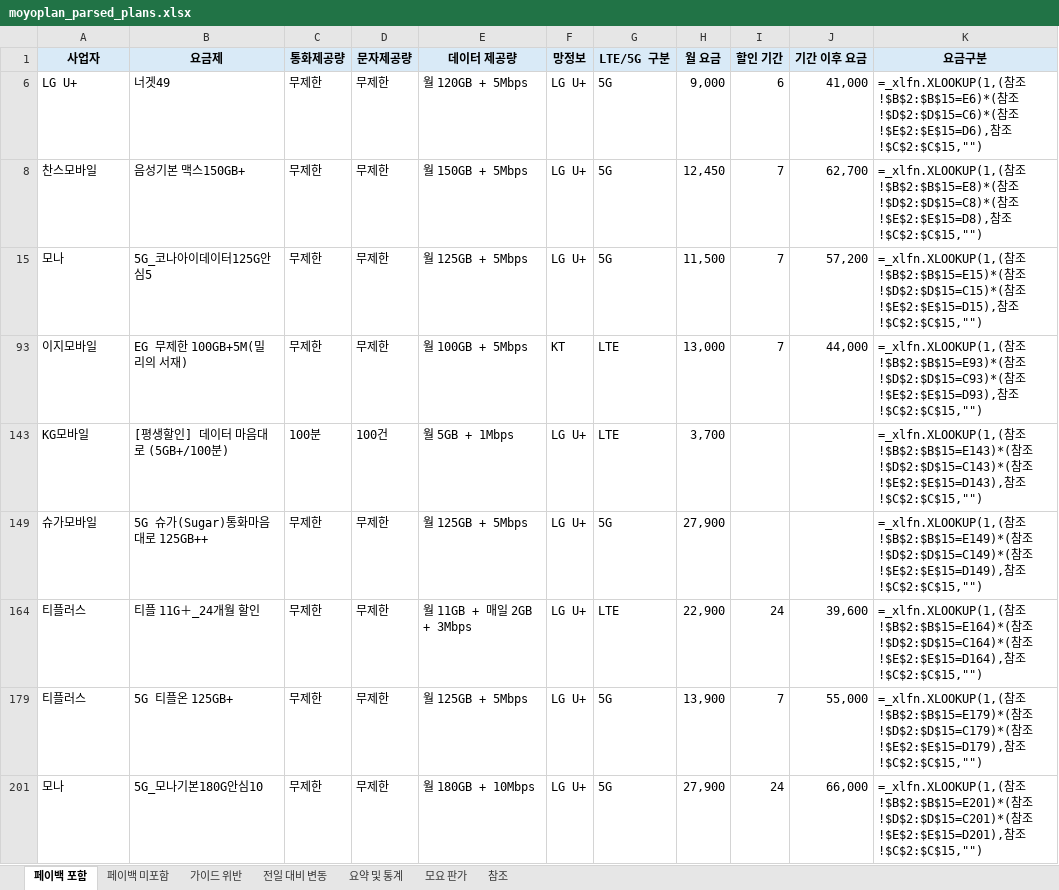
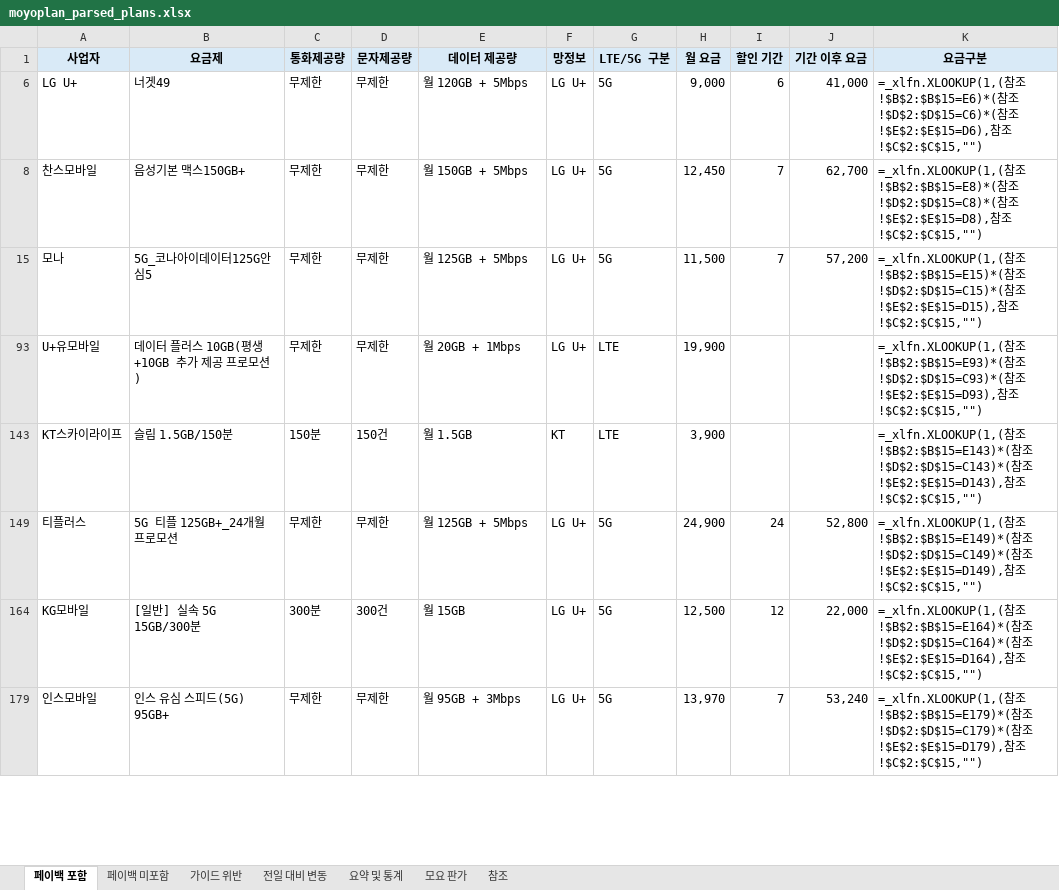
Before and after one commit to kjch444-sketchs/moyoplan-crawler, an Excel workbook: moyoplan_parsed_plans.xlsx, sheet 페이백 포함, drawn as a sheet; only a part is shown; values as stored, in another font and other column widths than the file's, no borders; formulas without a stored value are shown as written; removed rows and columns are numbered as before the commit, all else as after; the diff covers the shown part only; the diff names each change by its address in the sheet, - before the commit and + after, or states it on an @@ line.

```diff
--- a/moyoplan_parsed_plans.xlsx (sheet 페이백 포함)
+++ b/moyoplan_parsed_plans.xlsx (sheet 페이백 포함)
-row 93: 이지모바일 | EG 무제한 100GB+5M(밀리의 서재) | 무제한 | 무제한 | 월 100GB + 5Mbps | KT | LTE | 13,000 | 7 | 44,000 | =_xlfn.XLOOKUP(1,(참조!$B$2:$B$15=E93)*(참조!$D$2:$D$15=C93)*(참조!$E$2:$E$15=D93),참조!$C$2:$C$15,"")
-row 143: KG모바일 | [평생할인] 데이터 마음대로 (5GB+/100분) | 100분 | 100건 | 월 5GB + 1Mbps | LG U+ | LTE | 3,700 |  |  | =_xlfn.XLOOKUP(1,(참조!$B$2:$B$15=E143)*(참조!$D$2:$D$15=C143)*(참조!$E$2:$E$15=D143),참조!$C$2:$C$15,"")
-row 149: 슈가모바일 | 5G 슈가(Sugar)통화마음대로 125GB++ | 무제한 | 무제한 | 월 125GB + 5Mbps | LG U+ | 5G | 27,900 |  |  | =_xlfn.XLOOKUP(1,(참조!$B$2:$B$15=E149)*(참조!$D$2:$D$15=C149)*(참조!$E$2:$E$15=D149),참조!$C$2:$C$15,"")
+row 93: U+유모바일 | 데이터 플러스 10GB(평생 +10GB 추가 제공 프로모션) | 무제한 | 무제한 | 월 20GB + 1Mbps | LG U+ | LTE | 19,900 |  |  | =_xlfn.XLOOKUP(1,(참조!$B$2:$B$15=E93)*(참조!$D$2:$D$15=C93)*(참조!$E$2:$E$15=D93),참조!$C$2:$C$15,"")
+row 143: KT스카이라이프 | 슬림 1.5GB/150분 | 150분 | 150건 | 월 1.5GB | KT | LTE | 3,900 |  |  | =_xlfn.XLOOKUP(1,(참조!$B$2:$B$15=E143)*(참조!$D$2:$D$15=C143)*(참조!$E$2:$E$15=D143),참조!$C$2:$C$15,"")
-B149 (요금제): 티플 11G＋_24개월 할인
+B149 (요금제): 5G 티플 125GB+_24개월프로모션
-E149 (데이터 제공량): 월 11GB + 매일 2GB + 3Mbps
+E149 (데이터 제공량): 월 125GB + 5Mbps
-G149 (LTE/5G 구분): LTE
+G149 (LTE/5G 구분): 5G
-H149 (월 요금): 22,900
+H149 (월 요금): 24,900
-J149 (기간 이후 요금): 39,600
+J149 (기간 이후 요금): 52,800
-K149 (요금구분): …참조!$B$2:$B$15=E164)*(참조!$D$2:$D$15=C164)*(참조!$E$2:$E$15=D164),참조…
+K149 (요금구분): …참조!$B$2:$B$15=E149)*(참조!$D$2:$D$15=C149)*(참조!$E$2:$E$15=D149),참조…
+row 164: KG모바일 | [일반] 실속 5G 15GB/300분 | 300분 | 300건 | 월 15GB | LG U+ | 5G | 12,500 | 12 | 22,000 | =_xlfn.XLOOKUP(1,(참조!$B$2:$B$15=E164)*(참조!$D$2:$D$15=C164)*(참조!$E$2:$E$15=D164),참조!$C$2:$C$15,"")
-A179 (사업자): 티플러스
+A179 (사업자): 인스모바일
-B179 (요금제): 5G 티플온 125GB+
+B179 (요금제): 인스 유심 스피드(5G) 95GB+
-E179 (데이터 제공량): 월 125GB + 5Mbps
+E179 (데이터 제공량): 월 95GB + 3Mbps
-H179 (월 요금): 13,900
+H179 (월 요금): 13,970
-J179 (기간 이후 요금): 55,000
+J179 (기간 이후 요금): 53,240
-row 201: 모나 | 5G_모나기본180G안심10 | 무제한 | 무제한 | 월 180GB + 10Mbps | LG U+ | 5G | 27,900 | 24 | 66,000 | =_xlfn.XLOOKUP(1,(참조!$B$2:$B$15=E201)*(참조!$D$2:$D$15=C201)*(참조!$E$2:$E$15=D201),참조!$C$2:$C$15,"")
```
Also changed, not shown: 17 added rows, 16 removed rows and 32 edited cells elsewhere in this sheet, sheet 전일 대비 변동, sheet 페이백 미포함, sheet 요약 및 통계, hidden cells.
